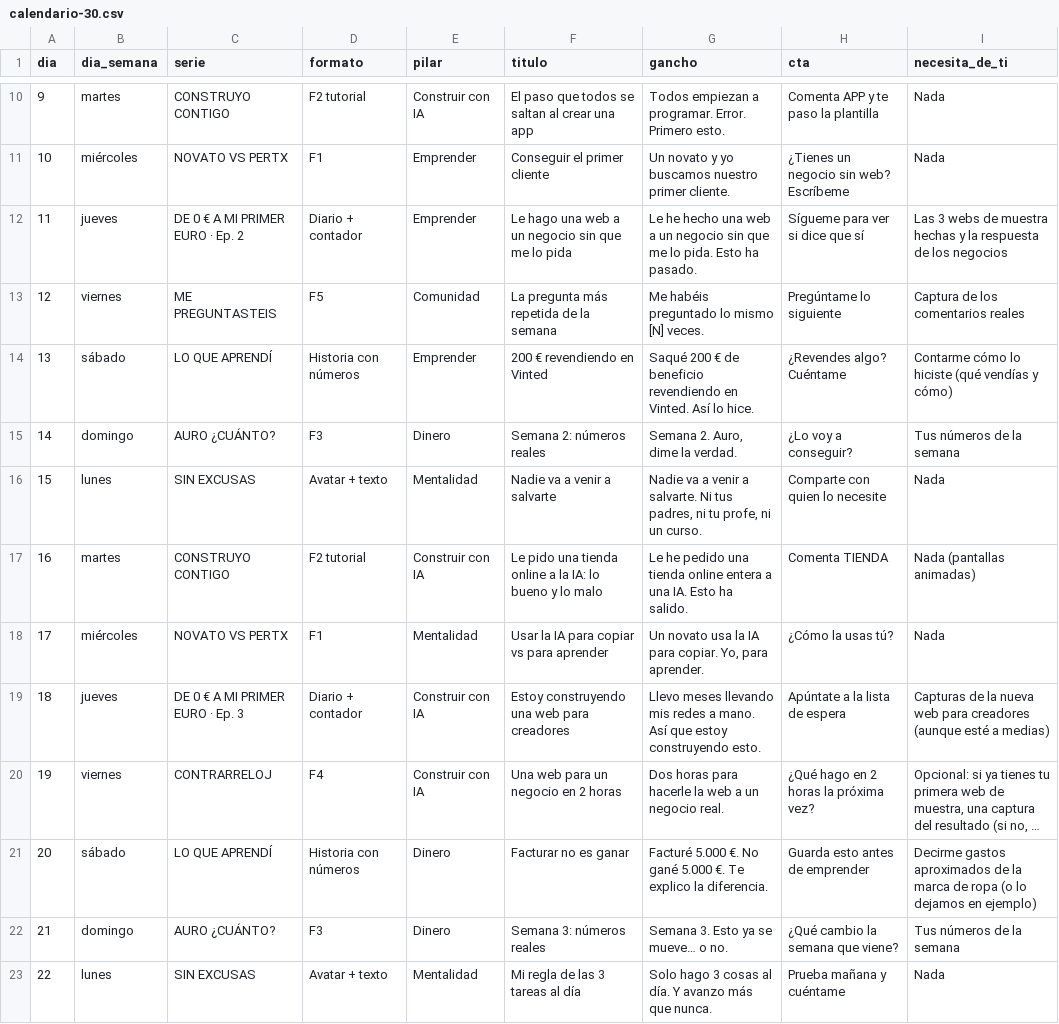
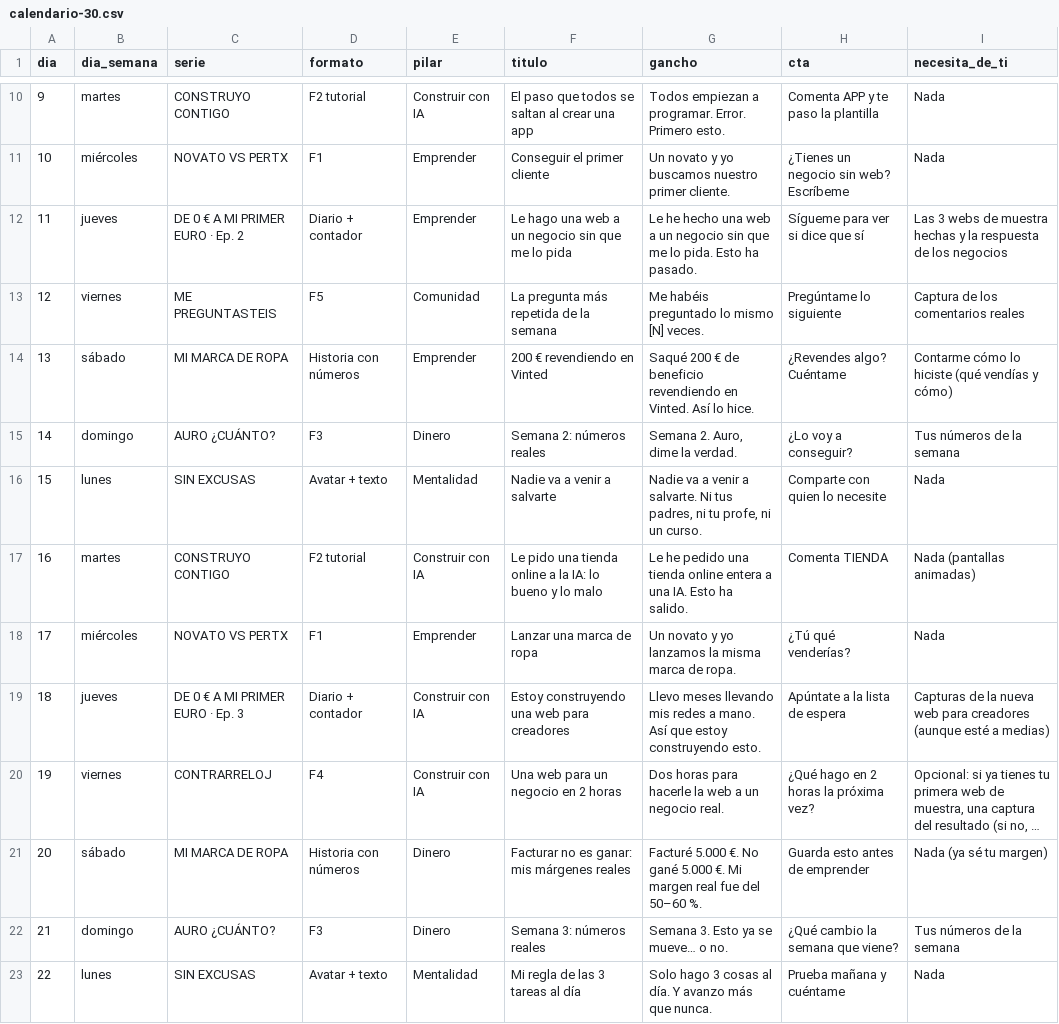
Before and after one commit to pertx1/controlrs, a CSV file: estrategia/calendario-30.csv, drawn as a sheet; only a part is shown, gaps mark what is left out; long unchanged cells end in …; the diff covers the shown part only; the diff names each change by its address in the sheet, - before the commit and + after, or states it on an @@ line.

```diff
--- a/estrategia/calendario-30.csv
+++ b/estrategia/calendario-30.csv
-C14 (serie): LO QUE APRENDÍ
+C14 (serie): MI MARCA DE ROPA
-E18 (pilar): Mentalidad
+E18 (pilar): Emprender
-F18 (titulo): Usar la IA para copiar vs para aprender
+F18 (titulo): Lanzar una marca de ropa
-G18 (gancho): Un novato usa la IA para copiar. Yo, para aprender.
+G18 (gancho): Un novato y yo lanzamos la misma marca de ropa.
-H18 (cta): ¿Cómo la usas tú?
+H18 (cta): ¿Tú qué venderías?
-C21 (serie): LO QUE APRENDÍ
+C21 (serie): MI MARCA DE ROPA
-F21 (titulo): Facturar no es ganar
+F21 (titulo): Facturar no es ganar: mis márgenes reales
-G21 (gancho): …5.000 €. Te explico la diferencia.
+G21 (gancho): …5.000 €. Mi margen real fue del 50–60 %.
-I21 (necesita_de_ti): Decirme gastos aproximados de la marca de ropa (o lo dejamos en ejemplo)
+I21 (necesita_de_ti): Nada (ya sé tu margen)
```
Also changed, not shown: 11 edited cells elsewhere in this file, 10 other files.
